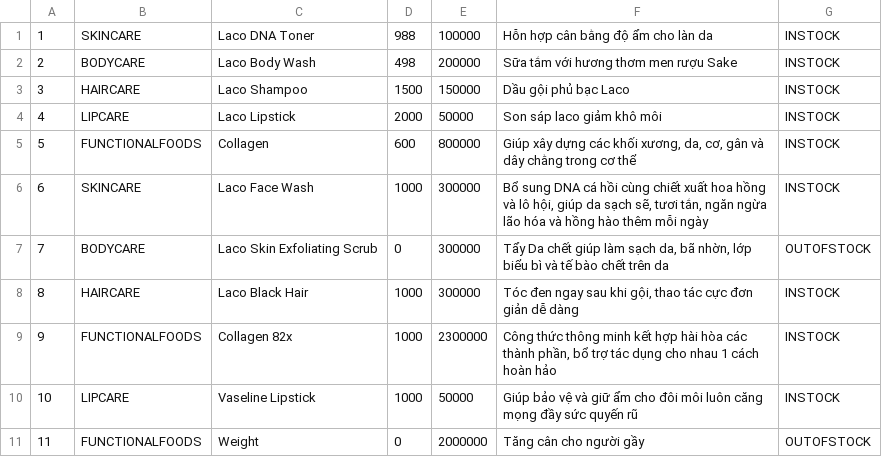
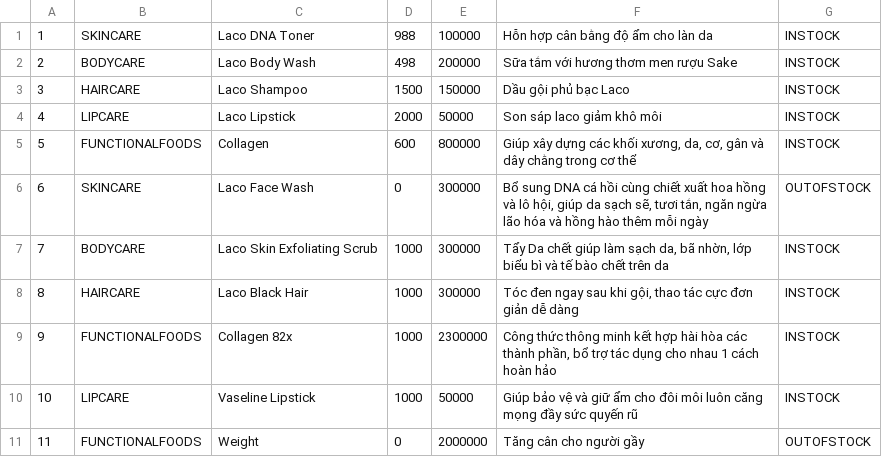
Before and after one commit to iChikael/module2-concept, a CSV file: out/production/module2-concept/data/product.csv, drawn as a sheet.

```diff
--- a/out/production/module2-concept/data/product.csv
+++ b/out/production/module2-concept/data/product.csv
@@ -5,4 +5,4 @@
 5;FUNCTIONALFOODS;Collagen;600;800000;Giúp xây dựng các khối xương, da, cơ, gân và dây chằng trong cơ thể;INSTOCK
-6;SKINCARE;Laco Face Wash;1000;300000;Bổ sung DNA cá hồi cùng chiết xuất hoa hồng và lô hội, giúp da sạch sẽ, tươi tắn, ngăn ngừa lão hóa và hồng hào thêm mỗi ngày;INSTOCK
-7;BODYCARE;Laco Skin Exfoliating Scrub;0;300000;Tẩy Da chết giúp làm sạch da, bã nhờn, lớp biểu bì và tế bào chết trên da;OUTOFSTOCK
+6;SKINCARE;Laco Face Wash;0;300000;Bổ sung DNA cá hồi cùng chiết xuất hoa hồng và lô hội, giúp da sạch sẽ, tươi tắn, ngăn ngừa lão hóa và hồng hào thêm mỗi ngày;OUTOFSTOCK
+7;BODYCARE;Laco Skin Exfoliating Scrub;1000;300000;Tẩy Da chết giúp làm sạch da, bã nhờn, lớp biểu bì và tế bào chết trên da;INSTOCK
 8;HAIRCARE; Laco Black Hair;1000;300000;Tóc đen ngay sau khi gội, thao tác cực đơn giản dễ dàng;INSTOCK
```
Also changed, not shown: out/production/module2-concept/data/payment.csv, src/data/payment.csv, 10 other files.
